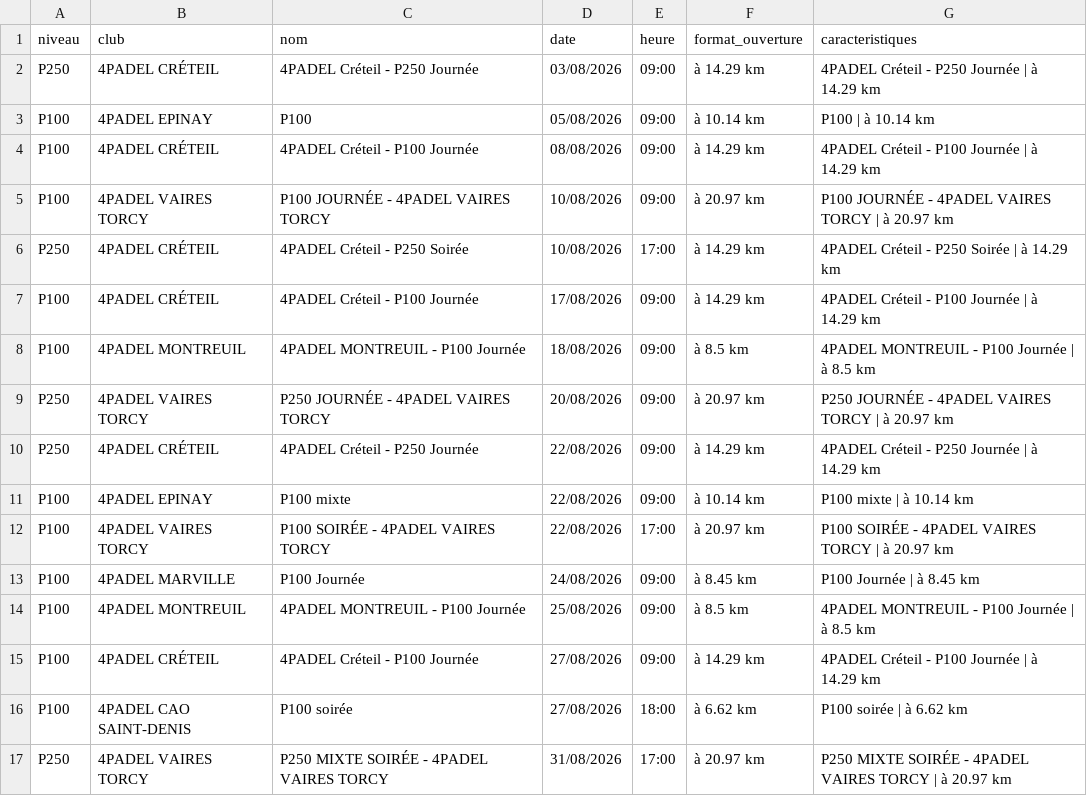
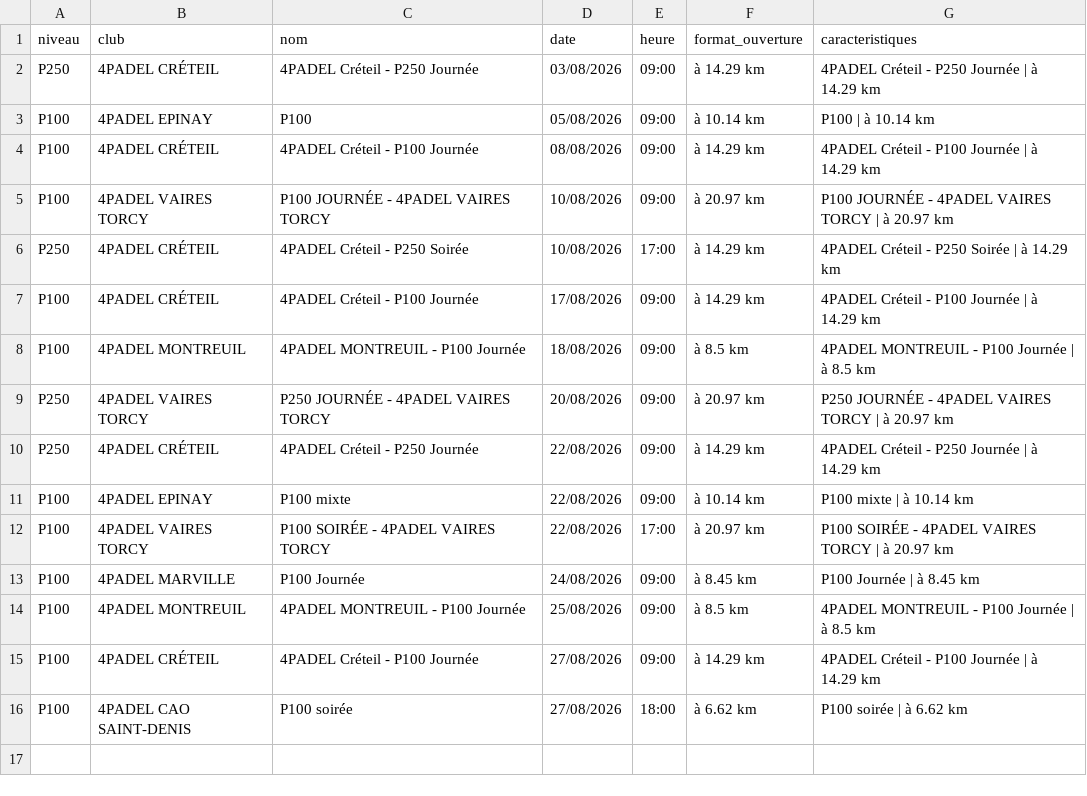
Before and after one commit to TheBigLouloup/Padel, a CSV file: tournois_4padel.csv, drawn as a sheet; the diff names each change by its address in the sheet, - before the commit and + after, or states it on an @@ line.

```diff
--- a/tournois_4padel.csv
+++ b/tournois_4padel.csv
-row 17: P250 | 4PADEL VAIRES TORCY | P250 MIXTE SOIRÉE - 4PADEL VAIRES TORCY | 31/08/2026 | 17:00 | à 20.97 km | P250 MIXTE SOIRÉE - 4PADEL VAIRES TORCY | à 20.97 km
```
